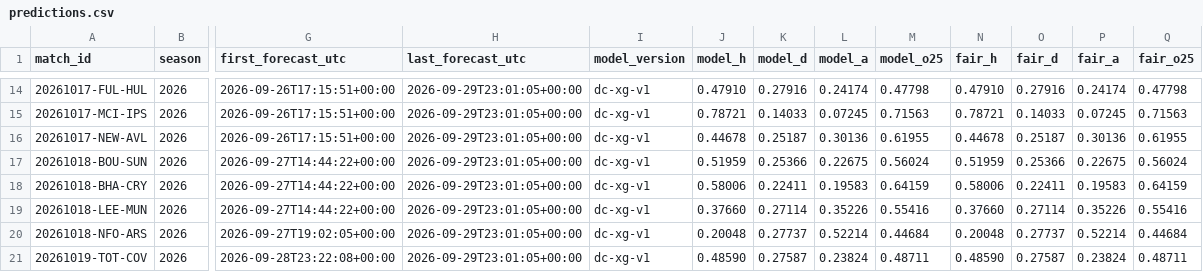
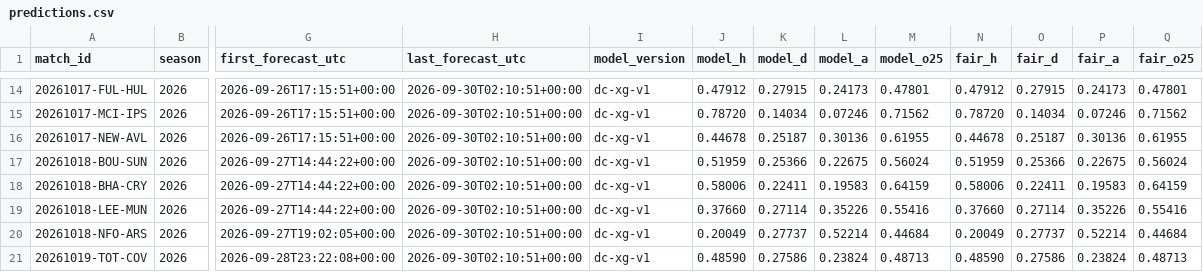
Before and after one commit to mahmedken/betting-analytics, a CSV file: data/ledger/predictions.csv, drawn as a sheet; only a part is shown, gaps mark what is left out; the diff covers the shown part only; the diff names each change by its address in the sheet, - before the commit and + after, or states it on an @@ line.

```diff
--- a/data/ledger/predictions.csv
+++ b/data/ledger/predictions.csv
-H14:H21 (last_forecast_utc): 2026-09-29T23:01:05+00:00
+H14:H21 (last_forecast_utc): 2026-09-30T02:10:51+00:00
-J14 (model_h): 0.47910
+J14 (model_h): 0.47912
-K14 (model_d): 0.27916
+K14 (model_d): 0.27915
-L14 (model_a): 0.24174
+L14 (model_a): 0.24173
-M14 (model_o25): 0.47798
+M14 (model_o25): 0.47801
-N14 (fair_h): 0.47910
+N14 (fair_h): 0.47912
-O14 (fair_d): 0.27916
+O14 (fair_d): 0.27915
-P14 (fair_a): 0.24174
+P14 (fair_a): 0.24173
-Q14 (fair_o25): 0.47798
+Q14 (fair_o25): 0.47801
-J15 (model_h): 0.78721
+J15 (model_h): 0.78720
-K15 (model_d): 0.14033
+K15 (model_d): 0.14034
-L15 (model_a): 0.07245
+L15 (model_a): 0.07246
-M15 (model_o25): 0.71563
+M15 (model_o25): 0.71562
-N15 (fair_h): 0.78721
+N15 (fair_h): 0.78720
-O15 (fair_d): 0.14033
+O15 (fair_d): 0.14034
-P15 (fair_a): 0.07245
+P15 (fair_a): 0.07246
-Q15 (fair_o25): 0.71563
+Q15 (fair_o25): 0.71562
-J20 (model_h): 0.20048
+J20 (model_h): 0.20049
-N20 (fair_h): 0.20048
+N20 (fair_h): 0.20049
-K21 (model_d): 0.27587
+K21 (model_d): 0.27586
-M21 (model_o25): 0.48711
+M21 (model_o25): 0.48713
-O21 (fair_d): 0.27587
+O21 (fair_d): 0.27586
-Q21 (fair_o25): 0.48711
+Q21 (fair_o25): 0.48713
```
Also changed, not shown: 38 edited cells elsewhere in this file, data/ledger/afcon_predictions.csv, 9 other files.
